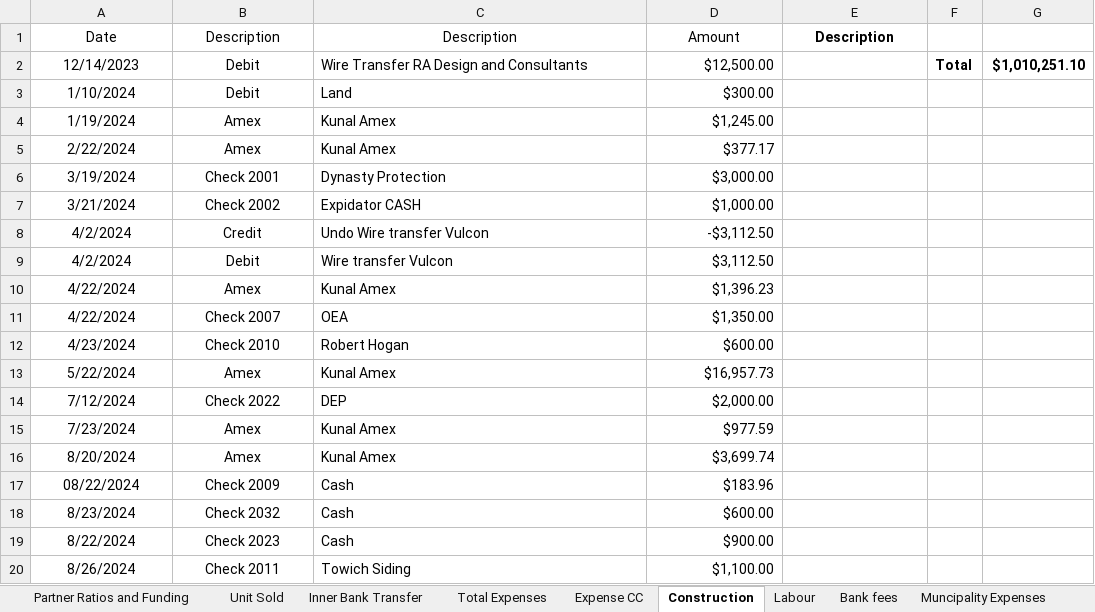
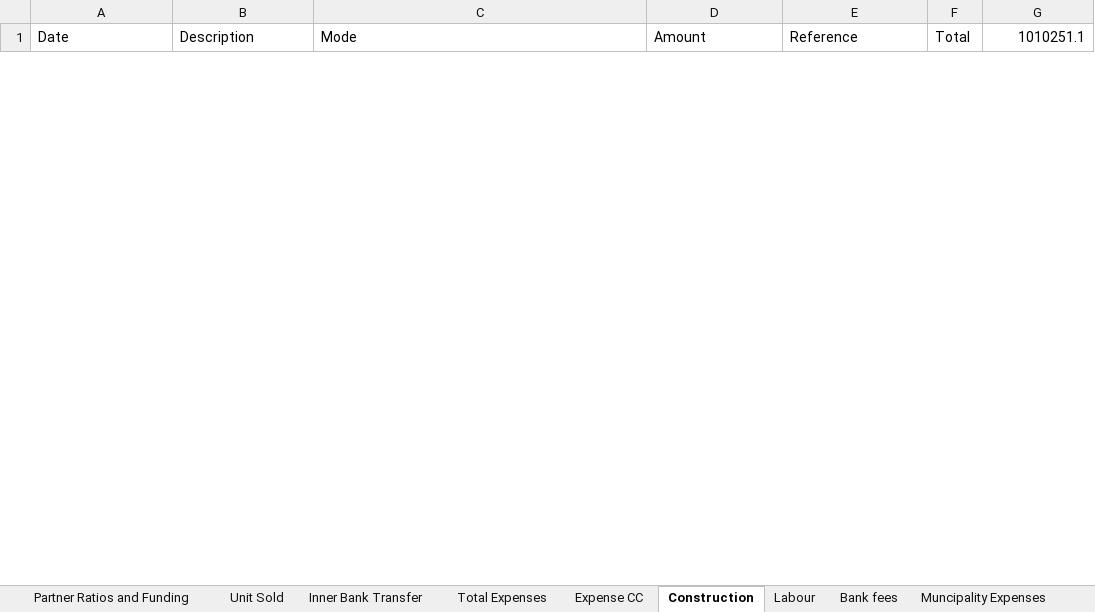
Before and after one commit to prathamempower/groundup_prototype, an Excel workbook: frontend/public/sample-docs/Builders Capital.xlsx, sheet Construction, drawn as a sheet; only a part is shown; values as stored, in another font and other column widths than the file's, no borders; charts and pictures not drawn; removed rows and columns are numbered as before the commit, all else as after; the diff covers the shown part only; the diff names each change by its address in the sheet, - before the commit and + after, or states it on an @@ line.

```diff
--- a/frontend/public/sample-docs/Builders Capital.xlsx (sheet Construction)
+++ b/frontend/public/sample-docs/Builders Capital.xlsx (sheet Construction)
-A1:E1 alignment: center
+A1:E1 alignment: left
-C1: Description
+C1: Mode
-E1: Description
+E1: Reference
-E1 bold: on
+E1 bold: off
-F1: (empty)
+F1: Total
-G1: (empty)
+G1: 1010251.1
-row 2: 12/14/2023 | Debit | Wire Transfer RA Design and Consultants | $12,500.00 |  | Total | $1,010,251.10
-row 3: 1/10/2024 | Debit | Land | $300.00
-row 4: 1/19/2024 | Amex | Kunal Amex | $1,245.00
-row 5: 2/22/2024 | Amex | Kunal Amex | $377.17
-row 6: 3/19/2024 | Check 2001 | Dynasty Protection | $3,000.00
-row 7: 3/21/2024 | Check 2002 | Expidator CASH | $1,000.00
-row 8: 4/2/2024 | Credit | Undo Wire transfer Vulcon | -$3,112.50
-row 9: 4/2/2024 | Debit | Wire transfer Vulcon | $3,112.50
-row 10: 4/22/2024 | Amex | Kunal Amex | $1,396.23
-row 11: 4/22/2024 | Check 2007 | OEA | $1,350.00
-row 12: 4/23/2024 | Check 2010 | Robert Hogan | $600.00
-row 13: 5/22/2024 | Amex | Kunal Amex | $16,957.73
-row 14: 7/12/2024 | Check 2022 | DEP | $2,000.00
-row 15: 7/23/2024 | Amex | Kunal Amex | $977.59
-row 16: 8/20/2024 | Amex | Kunal Amex | $3,699.74
-row 17: 08/22/2024 | Check 2009 | Cash | $183.96
-row 18: 8/23/2024 | Check 2032 | Cash | $600.00
-row 19: 8/22/2024 | Check 2023 | Cash | $900.00
-row 20: 8/26/2024 | Check 2011 | Towich Siding | $1,100.00
```
Also changed, not shown: 4 added rows and 128 removed rows elsewhere in this sheet, sheet Labour, sheet Inner Bank Transfer, sheet Bank fees, sheet Partner Ratios and Funding, sheet Unit Sold, sheet Misc., 7 more sheets, charts or pictures, frontend/public/sample-docs/161 Woodlawn Ave.xlsx, frontend/public/sample-docs/73 Broadway.xlsx, 16 other files.
